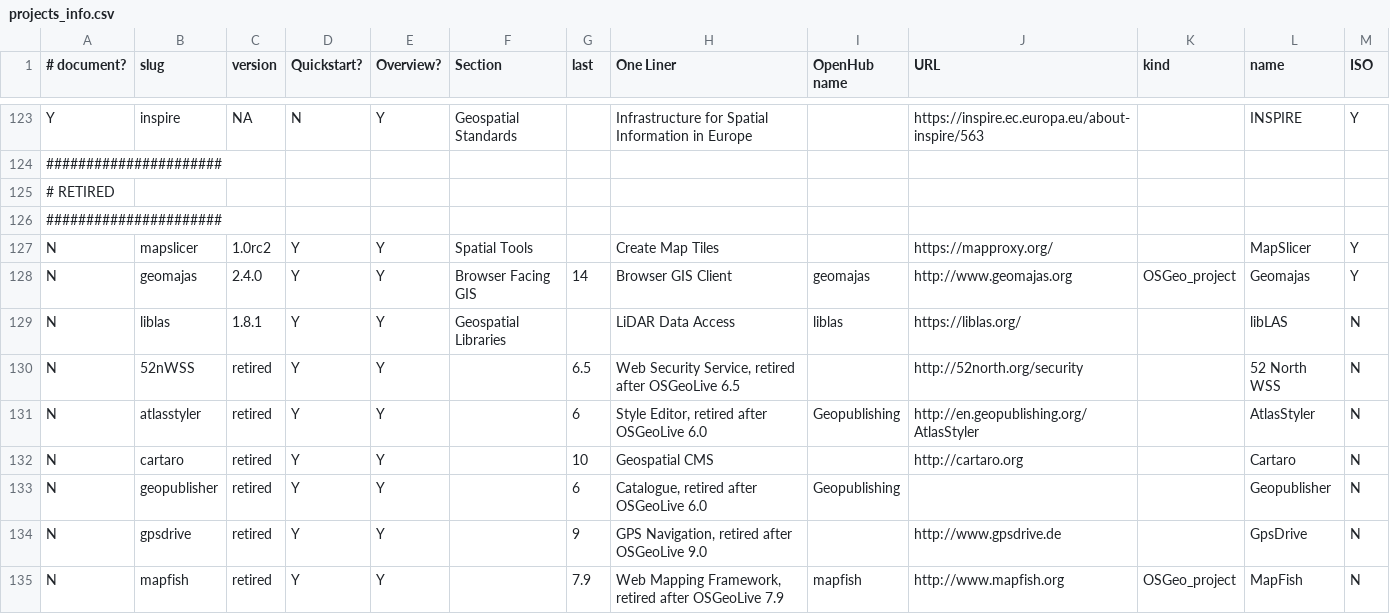
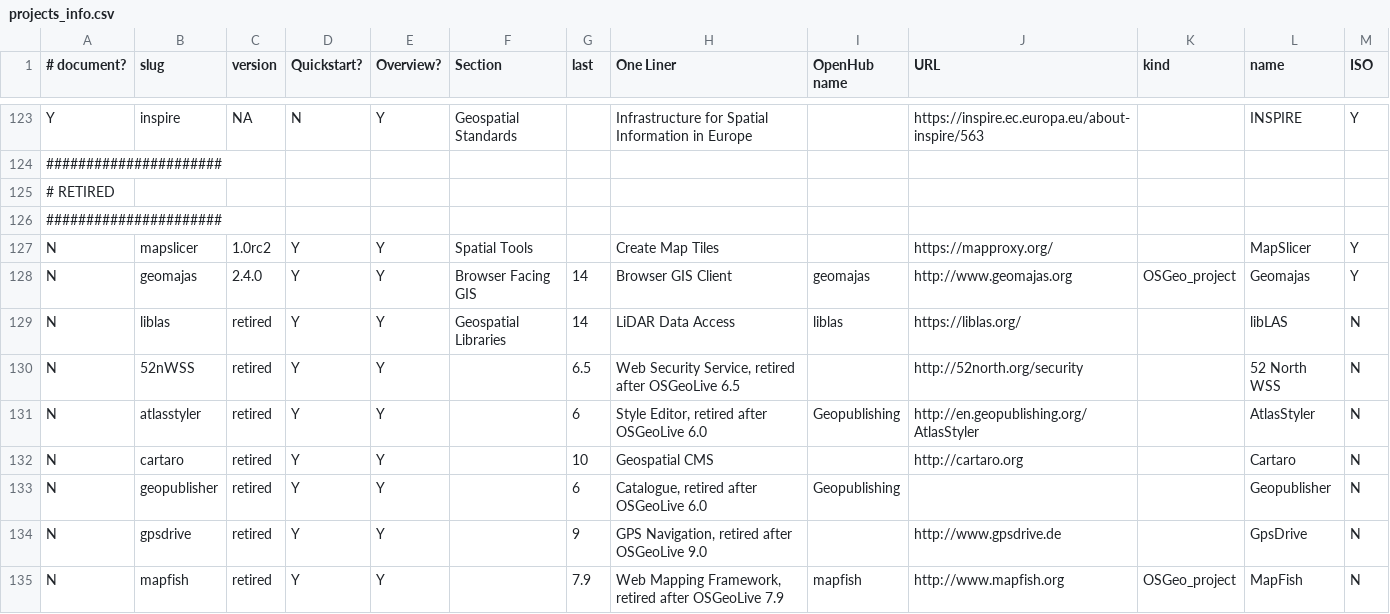
Before and after one commit to OSGeo/OSGeoLive-doc, a CSV file: projects_info.csv, drawn as a sheet; only a part is shown, gaps mark what is left out.

Commit message:
LibLAS was retired on v14

```diff
--- a/projects_info.csv
+++ b/projects_info.csv
@@ -128,3 +128,3 @@ N | mapslicer | 1.0rc2 | Y | Y | Spatial Tools | | Create Map Tiles | | https://
 N | geomajas | 2.4.0 | Y | Y | Browser Facing GIS | 14 | Browser GIS Client | geomajas | http://www.geomajas.org | OSGeo_project | Geomajas | Y
-N | liblas | 1.8.1 | Y | Y | Geospatial Libraries | | LiDAR Data Access | liblas | https://liblas.org/ | | libLAS | N
+N | liblas | retired | Y | Y | Geospatial Libraries | 14 | LiDAR Data Access | liblas | https://liblas.org/ | | libLAS | N
 N | 52nWSS | retired | Y | Y | | 6.5 | Web Security Service, retired after OSGeoLive 6.5 | | http://52north.org/security | | 52 North WSS | N
```
